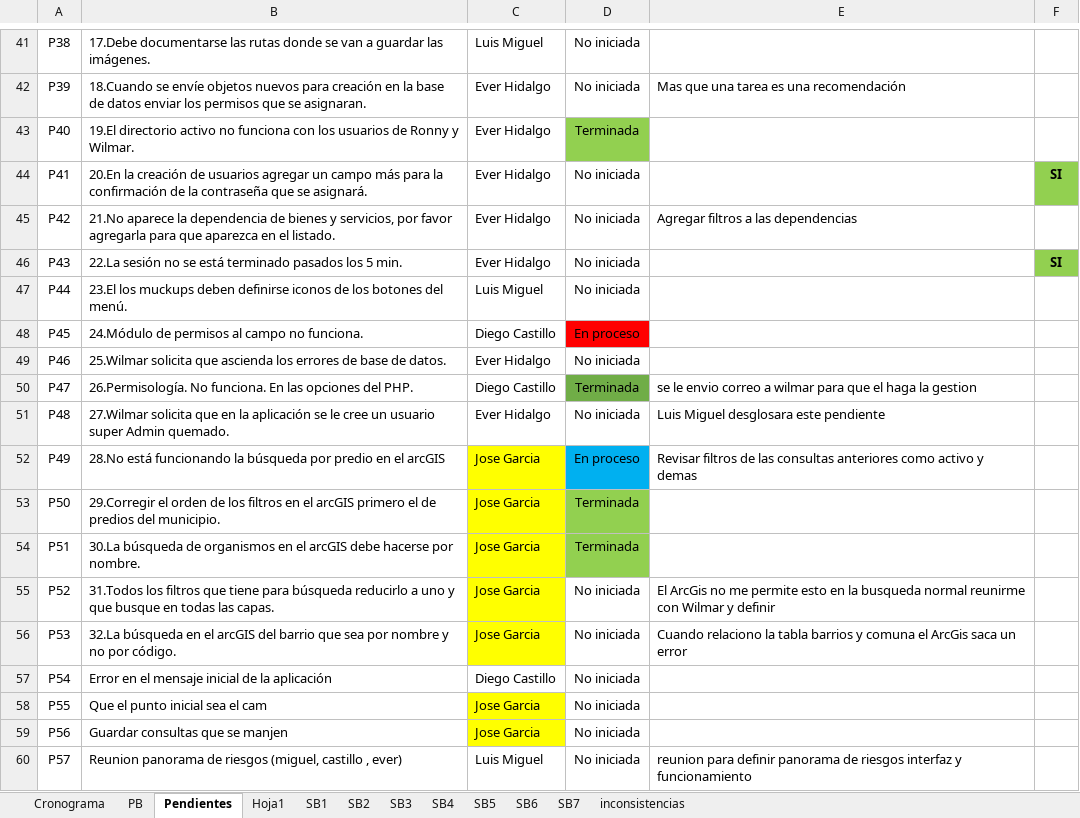
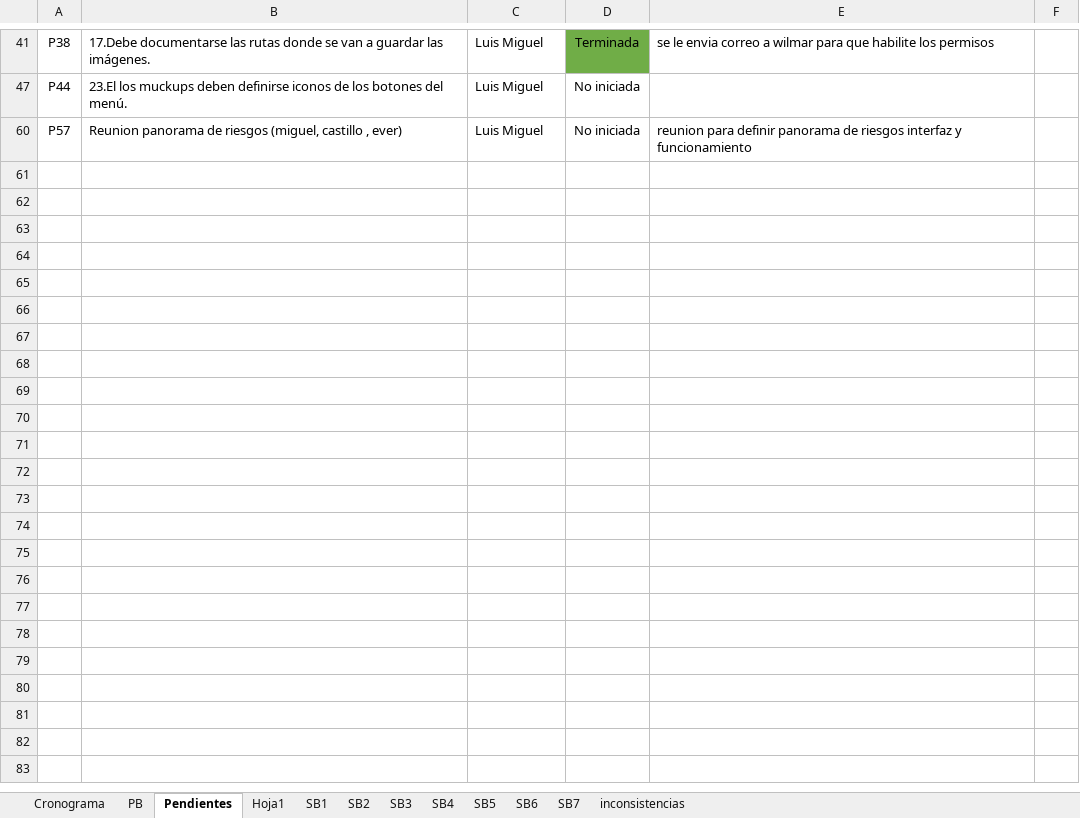
Before and after one commit to effectivesoftware1/sibica, an Excel workbook: documentacion/desarrollo/cronograma/Product Backlog Sibica.xlsx, sheet Pendientes, drawn as a sheet; only a part is shown, gaps mark what is left out; values as stored, in another font and other column widths than the file's, no borders; the diff covers the shown part only; the diff names each change by its address in the sheet, - before the commit and + after, or states it on an @@ line.

Commit message:
se agrega estado a algunos pendientes

```diff
--- a/documentacion/desarrollo/cronograma/Product Backlog Sibica.xlsx (sheet Pendientes)
+++ b/documentacion/desarrollo/cronograma/Product Backlog Sibica.xlsx (sheet Pendientes)
-D41: No iniciada
+D41: Terminada
-D41 fill: none
+D41 fill: #70AD47
-E41: (empty)
+E41: se le envia correo a wilmar para que habilite los permisos
@@ row 42 hidden: P39 | 18.Cuando se envíe objetos nuevos para creación en la base de datos enviar los permisos que se asignaran. | Ever Hidalgo | No iniciada | Mas que una tarea es una recomendación @@
@@ row 43 hidden: P40 | 19.El directorio activo no funciona con los usuarios de Ronny y Wilmar. | Ever Hidalgo | Terminada @@
@@ row 44 hidden: P41 | 20.En la creación de usuarios agregar un campo más para la confirmación de la contraseña que se asignará. | Ever Hidalgo | No iniciada |  | SI @@
@@ row 45 hidden: P42 | 21.No aparece la dependencia de bienes y servicios, por favor agregarla para que aparezca en el listado. | Ever Hidalgo | No iniciada | Agregar filtros a las dependencias @@
@@ row 46 hidden: P43 | 22.La sesión no se está terminado pasados los 5 min. | Ever Hidalgo | No iniciada |  | SI @@
@@ row 48 hidden: P45 | 24.Módulo de permisos al campo no funciona. | Diego Castillo | En proceso @@
@@ row 49 hidden: P46 | 25.Wilmar solicita que ascienda los errores de base de datos. | Ever Hidalgo | No iniciada @@
@@ row 50 hidden: P47 | 26.Permisología. No funciona. En las opciones del PHP. | Diego Castillo | Terminada | se le envio correo a wilmar para que el haga la gestion @@
@@ row 51 hidden: P48 | 27.Wilmar solicita que en la aplicación se le cree un usuario super Admin quemado. | Ever Hidalgo | No iniciada | Luis Miguel desglosara este pendiente @@
@@ row 52 hidden: P49 | 28.No está funcionando la búsqueda por predio en el arcGIS | Jose Garcia | En proceso | Revisar filtros de las consultas anteriores como activo y demas @@
@@ row 53 hidden: P50 | 29.Corregir el orden de los filtros en el arcGIS primero el de predios del municipio. | Jose Garcia | Terminada @@
@@ row 54 hidden: P51 | 30.La búsqueda de organismos en el arcGIS debe hacerse por nombre. | Jose Garcia | Terminada @@
@@ row 55 hidden: P52 | 31.Todos los filtros que tiene para búsqueda reducirlo a uno y que busque en todas las capas. | Jose Garcia | No iniciada | El ArcGis no me permite esto en la busqueda normal reunirme con Wilmar y definir @@
@@ row 56 hidden: P53 | 32.La búsqueda en el arcGIS del barrio que sea por nombre y no por código. | Jose Garcia | No iniciada | Cuando relaciono la tabla barrios y comuna el ArcGis saca un error @@
@@ row 57 hidden: P54 | Error en el mensaje inicial de la aplicación | Diego Castillo | No iniciada @@
@@ row 58 hidden: P55 | Que el punto inicial sea el cam | Jose Garcia | No iniciada @@
@@ row 59 hidden: P56 | Guardar consultas que se manjen | Jose Garcia | No iniciada @@
```
Also changed, not shown: 1 removed row, 33 hidden or unhidden rows, 2 edited cells and cell formats elsewhere in this sheet.
